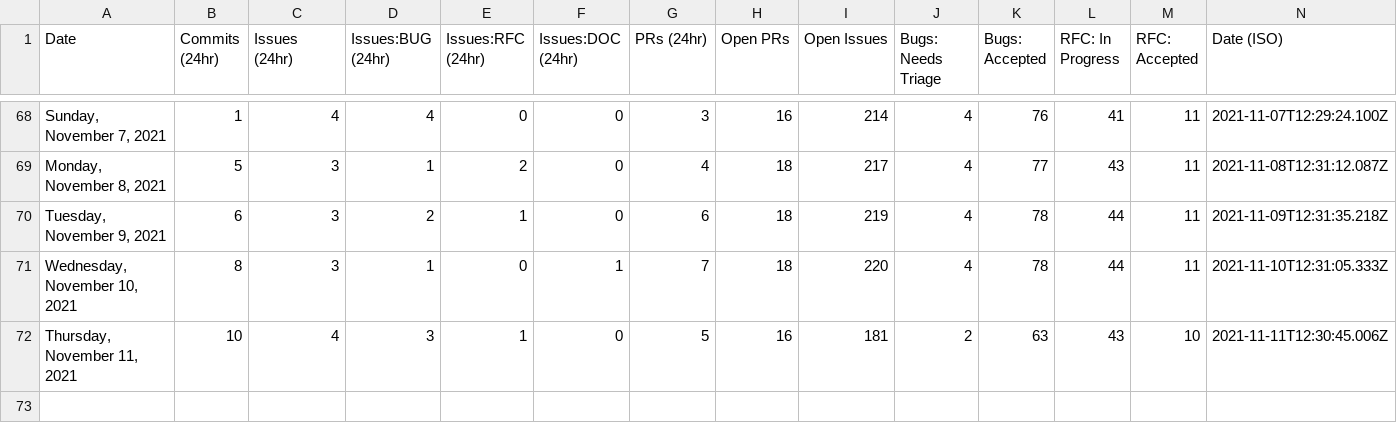
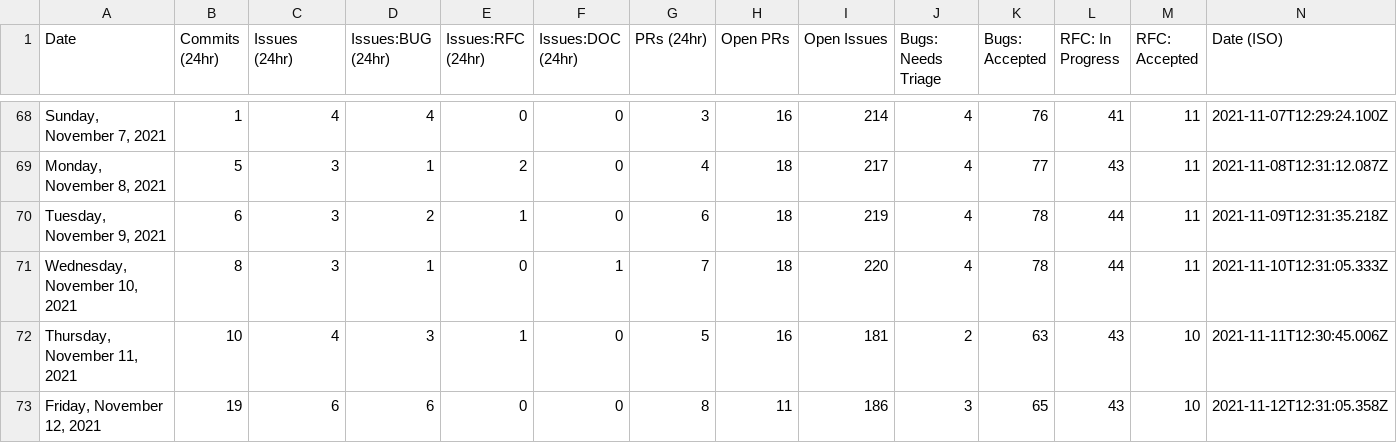
Before and after one commit to trashhalo/astro, a CSV file: scripts/stats/stats.csv, drawn as a sheet; only a part is shown, gaps mark what is left out; the diff names each change by its address in the sheet, - before the commit and + after, or states it on an @@ line.

```diff
--- a/scripts/stats/stats.csv
+++ b/scripts/stats/stats.csv
+row 73: Friday, November 12, 2021 | 19 | 6 | 6 | 0 | 0 | 8 | 11 | 186 | 3 | 65 | 43 | 10 | 2021-11-12T12:31:05.358Z
```
